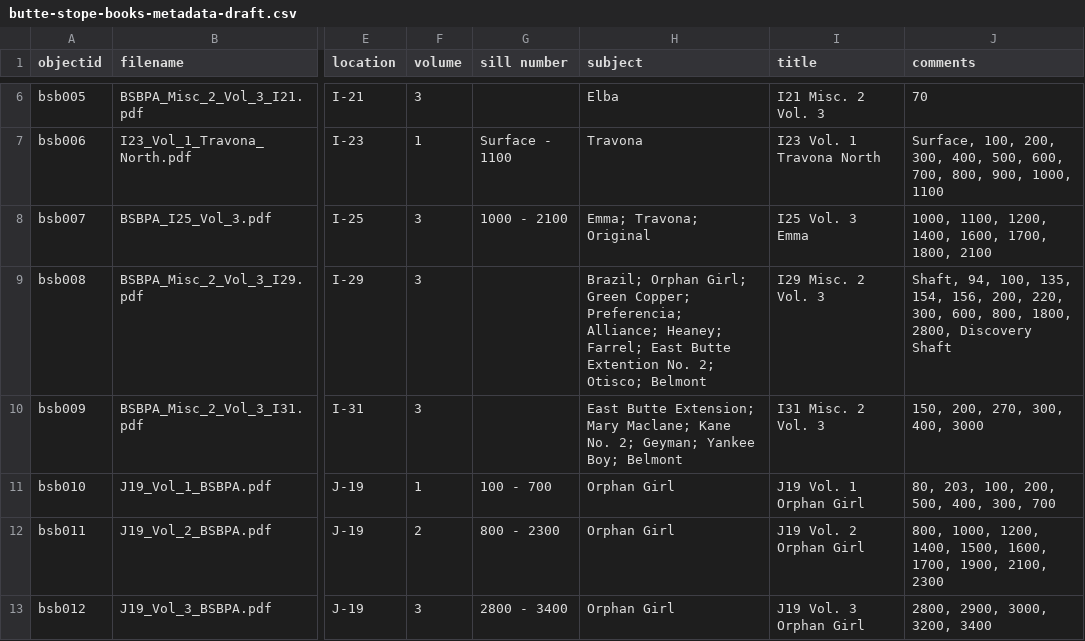
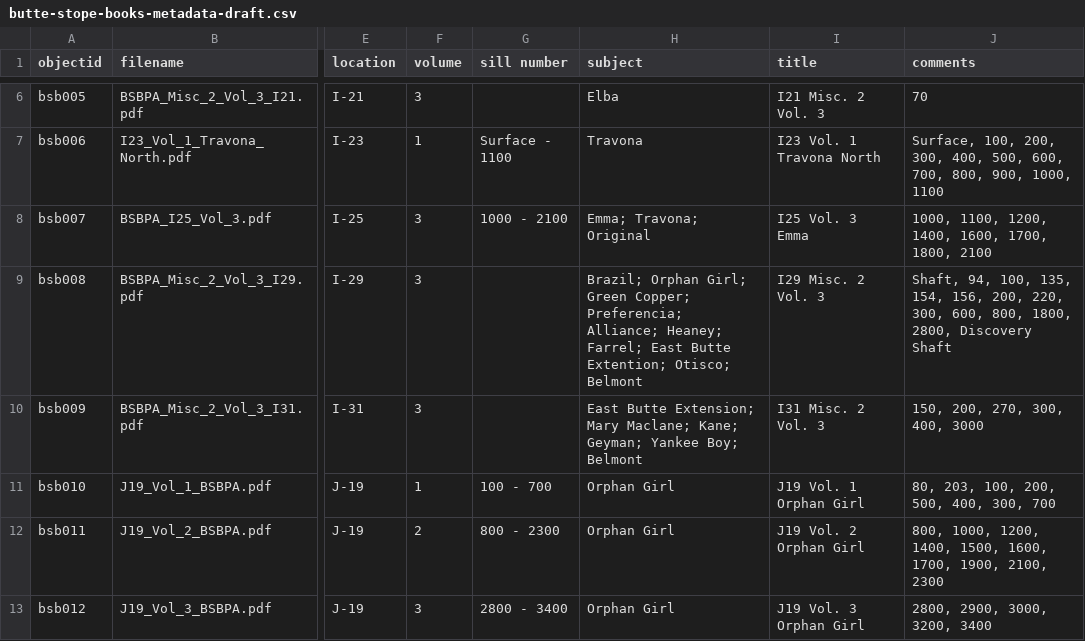
Before and after one commit to cc3199/butte-stope-books, a CSV file: _data/butte-stope-books-metadata-draft.csv, drawn as a sheet; only a part is shown, gaps mark what is left out; the diff covers the shown part only; the diff names each change by its address in the sheet, - before the commit and + after, or states it on an @@ line.

Commit message:
errors fixed

```diff
--- a/_data/butte-stope-books-metadata-draft.csv
+++ b/_data/butte-stope-books-metadata-draft.csv
-H9 (subject): …East Butte Extention No. 2; Otisco; Belmont
+H9 (subject): …East Butte Extention; Otisco; Belmont
-H10 (subject): …Mary Maclane; Kane No. 2; Geyman; Yankee…
+H10 (subject): …Mary Maclane; Kane; Geyman; Yankee…
```
Also changed, not shown: 10 edited cells elsewhere in this file.
